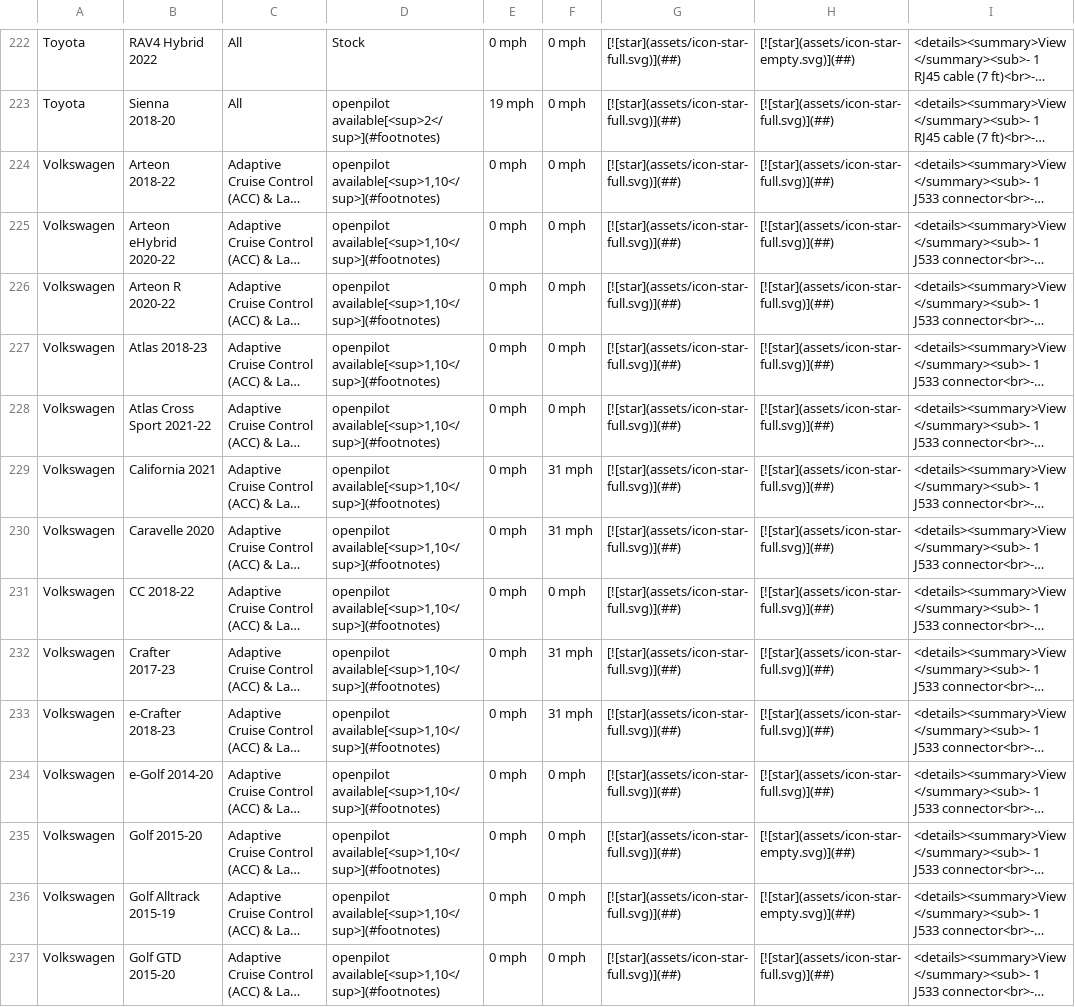
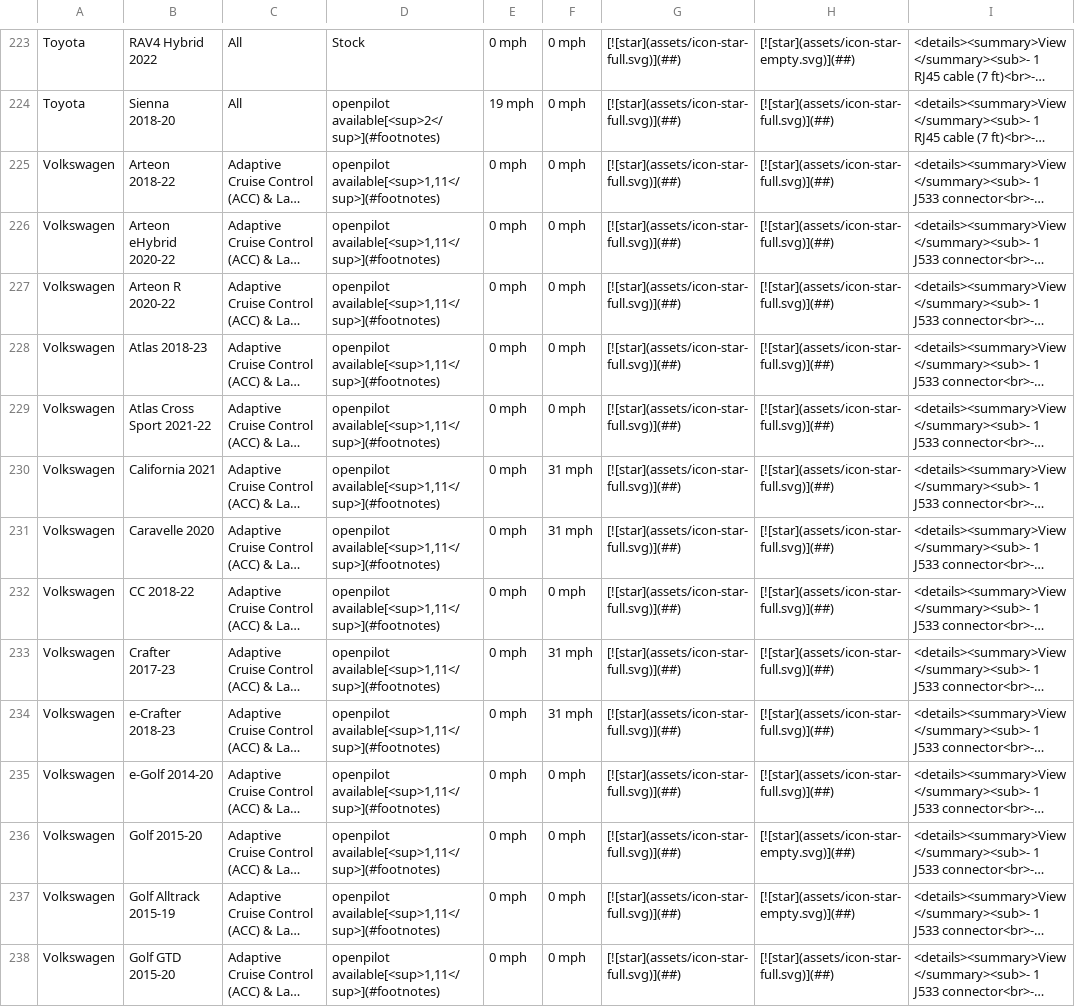
Before and after one commit to comma-hacks/best-cars-lowest-prices, a CSV file: CARS.md.csv, drawn as a sheet; only a part is shown, gaps mark what is left out; long unchanged cells end in …; addresses are those after the commit; the diff covers the shown part only; the diff names each change by its address in the sheet, - before the commit and + after, or states it on an @@ line.

```diff
--- a/CARS.md.csv
+++ b/CARS.md.csv
-D225:D238: openpilot available[<sup>1,10</sup>](#footnotes)
+D225:D238: openpilot available[<sup>1,11</sup>](#footnotes)
```
Also changed, not shown: 2 added rows and 94 edited cells elsewhere in this file, 16 other files.
